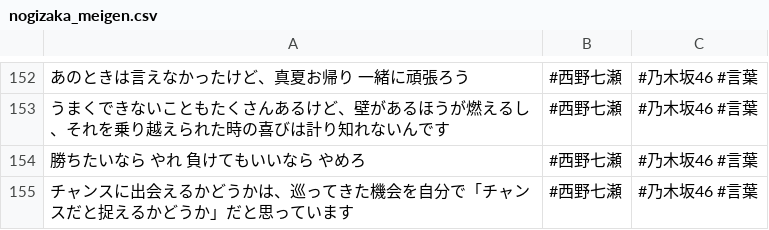
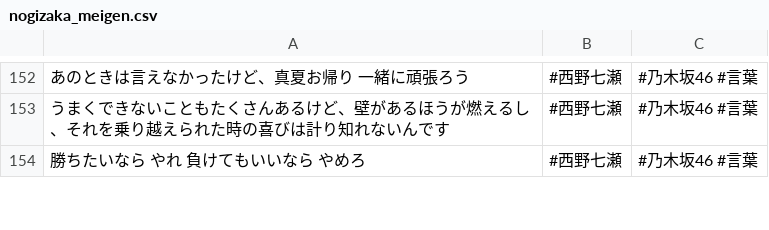
Before and after one commit to tonytani37/nogizaka46_live, a CSV file: nogizaka_meigen.csv, drawn as a sheet; only a part is shown, gaps mark what is left out; removed rows and columns are numbered as before the commit, all else as after; the diff covers the shown part only; the diff names each change by its address in the sheet, - before the commit and + after, or states it on an @@ line.

Commit message:
2024/04/07 18:54

```diff
--- a/nogizaka_meigen.csv
+++ b/nogizaka_meigen.csv
-row 155: チャンスに出会えるかどうかは、巡ってきた機会を自分で「チャンスだと捉えるかどうか」だと思っています | #西野七瀬 | #乃木坂46 #言葉
```
Also changed, not shown: 1 added row and 1 edited cell elsewhere in this file.
